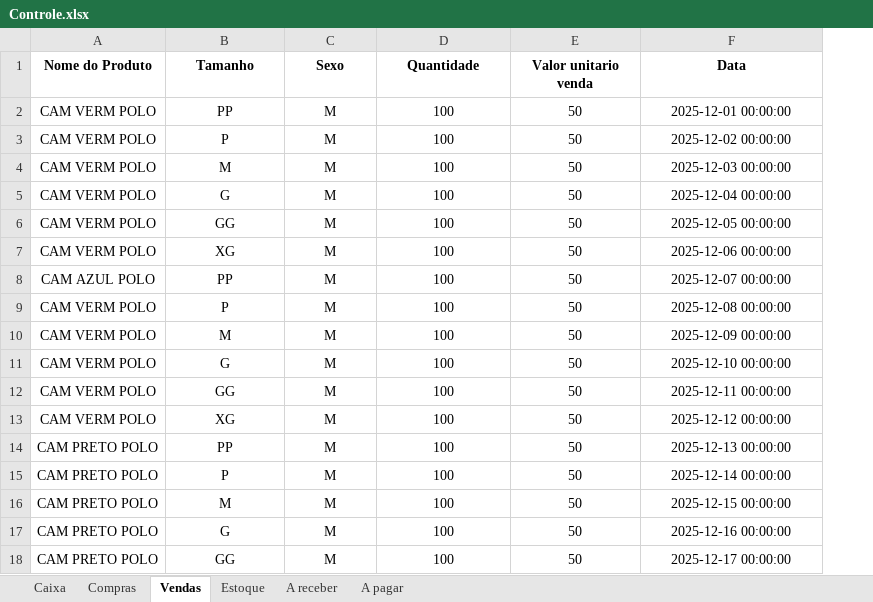
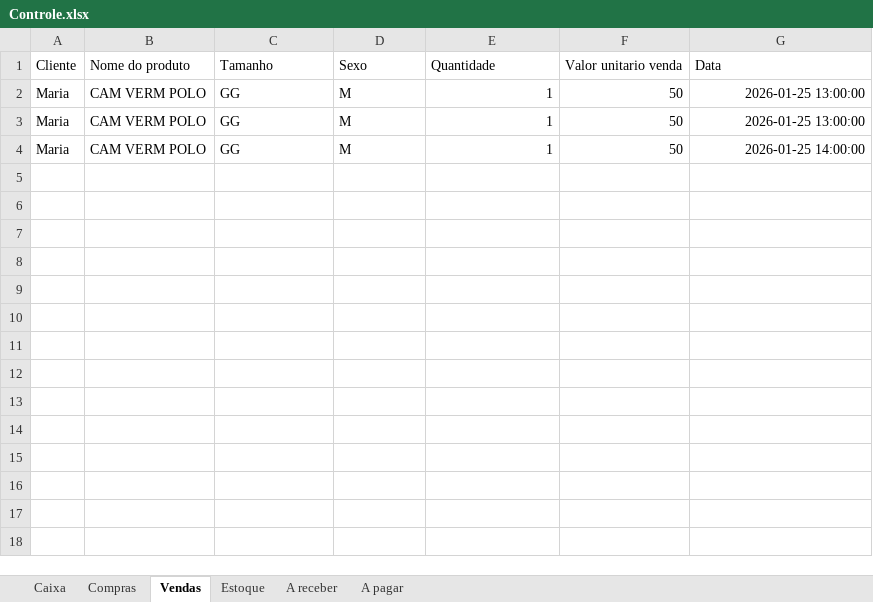
Before and after one commit to ViniciusWill/loja-roupa-py, an Excel workbook: dados/Controle.xlsx, sheet Vendas, drawn as a sheet; values as stored, in another font and other column widths than the file's, no borders; removed rows and columns are numbered as before the commit, all else as after; the diff names each change by its address in the sheet, - before the commit and + after, or states it on an @@ line.

Commit message:
Fix: correção de nome de cabeçalho e inconsistencias nas vendas totais

```diff
--- a/dados/Controle.xlsx (sheet Vendas)
+++ b/dados/Controle.xlsx (sheet Vendas)
-column A (Nome do Produto), row 6: CAM VERM POLO; row 12: CAM VERM POLO; row 18: CAM PRETO POLO
+column A (Cliente), rows 2-4: all Maria
+column B (Nome do produto), rows 2-4: all CAM VERM POLO
@@ C1:G1 alignment: center → left, bold: on → off @@
-row 2: CAM VERM POLO | PP | M | 100 | 50 | 2025-12-01 00:00:00
-row 3: CAM VERM POLO | P | M | 100 | 50 | 2025-12-02 00:00:00
-row 4: CAM VERM POLO | M | M | 100 | 50 | 2025-12-03 00:00:00
-row 5: CAM VERM POLO | G | M | 100 | 50 | 2025-12-04 00:00:00
-C2:D2 alignment: center
+C2:D2 alignment: left
-E2 (Quantidade): 100
+E2 (Quantidade): 1
-E2:G2 alignment: center
+E2:G2 alignment: right
-G2 (Data): 2025-12-05 00:00:00
+G2 (Data): 2026-01-25 13:00:00
-row 7: CAM VERM POLO | XG | M | 100 | 50 | 2025-12-06 00:00:00
-row 8: CAM AZUL POLO | PP | M | 100 | 50 | 2025-12-07 00:00:00
-row 9: CAM VERM POLO | P | M | 100 | 50 | 2025-12-08 00:00:00
-row 10: CAM VERM POLO | M | M | 100 | 50 | 2025-12-09 00:00:00
-row 11: CAM VERM POLO | G | M | 100 | 50 | 2025-12-10 00:00:00
-C3:D3 alignment: center
+C3:D3 alignment: left
-E3 (Quantidade): 100
+E3 (Quantidade): 1
-E3:G3 alignment: center
+E3:G3 alignment: right
-G3 (Data): 2025-12-11 00:00:00
+G3 (Data): 2026-01-25 13:00:00
-row 13: CAM VERM POLO | XG | M | 100 | 50 | 2025-12-12 00:00:00
-row 14: CAM PRETO POLO | PP | M | 100 | 50 | 2025-12-13 00:00:00
-row 15: CAM PRETO POLO | P | M | 100 | 50 | 2025-12-14 00:00:00
-row 16: CAM PRETO POLO | M | M | 100 | 50 | 2025-12-15 00:00:00
-row 17: CAM PRETO POLO | G | M | 100 | 50 | 2025-12-16 00:00:00
-C4:D4 alignment: center
+C4:D4 alignment: left
-E4 (Quantidade): 100
+E4 (Quantidade): 1
-E4:G4 alignment: center
+E4:G4 alignment: right
-G4 (Data): 2025-12-17 00:00:00
+G4 (Data): 2026-01-25 14:00:00
```
Also changed, not shown: sheet Compras, sheet A pagar, sheet A receber, sheet Estoque, 2 other files.
